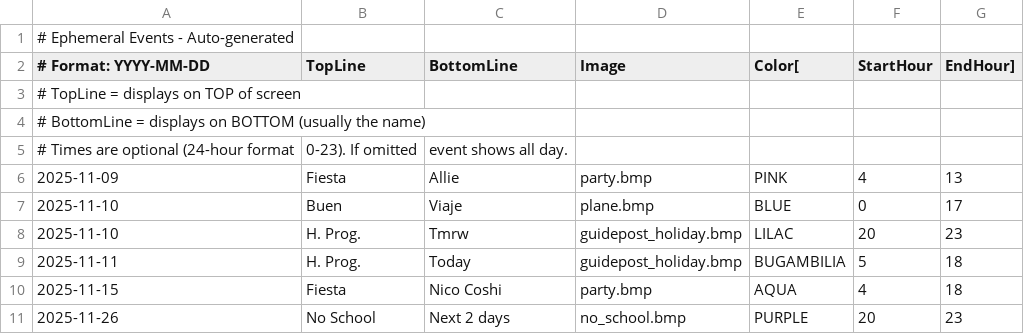
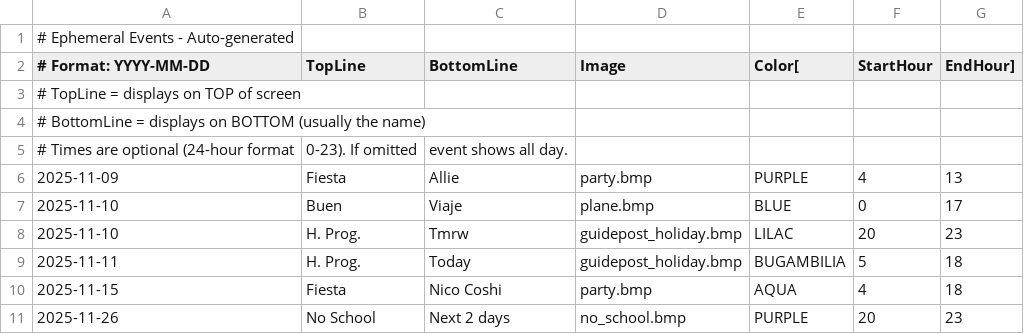
Before and after one commit to strategeekal/pantallita-events, a CSV file: ephemeral_events.csv, drawn as a sheet; only a part is shown.

Commit message:
Update ephemeral events

```diff
--- a/ephemeral_events.csv
+++ b/ephemeral_events.csv
@@ -5,3 +5,3 @@
 # Times are optional (24-hour format, 0-23). If omitted, event shows all day.
-2025-11-09,Fiesta,Allie,party.bmp,PINK,4,13
+2025-11-09,Fiesta,Allie,party.bmp,PURPLE,4,13
 2025-11-10,Buen,Viaje,plane.bmp,BLUE,0,17
```
